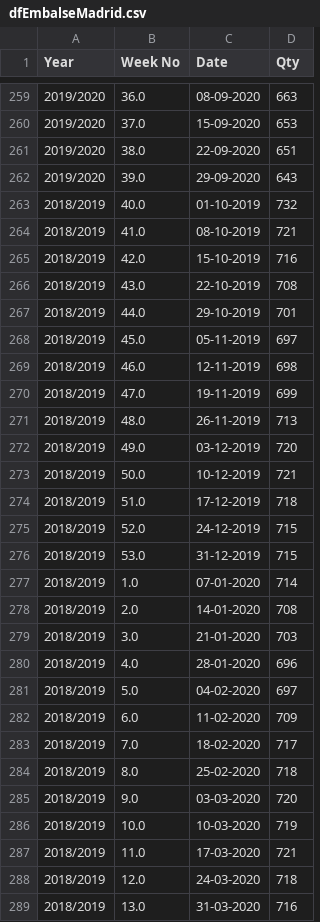
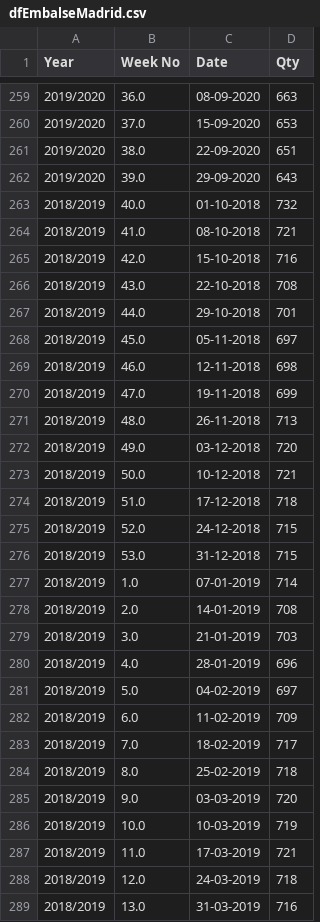
Before and after one commit to pablo-ferro/SpainEmbalses, a CSV file: dfEmbalseMadrid.csv, drawn as a sheet; only a part is shown, gaps mark what is left out; the diff covers the shown part only.

Commit message:
Data with 2023 year completed

```diff
--- a/dfEmbalseMadrid.csv
+++ b/dfEmbalseMadrid.csv
@@ -262,28 +262,28 @@ Year,Week No,Date,Qty
 2019/2020,39.0,29-09-2020,643
-2018/2019,40.0,01-10-2019,732
-2018/2019,41.0,08-10-2019,721
-2018/2019,42.0,15-10-2019,716
-2018/2019,43.0,22-10-2019,708
-2018/2019,44.0,29-10-2019,701
-2018/2019,45.0,05-11-2019,697
-2018/2019,46.0,12-11-2019,698
-2018/2019,47.0,19-11-2019,699
-2018/2019,48.0,26-11-2019,713
-2018/2019,49.0,03-12-2019,720
-2018/2019,50.0,10-12-2019,721
-2018/2019,51.0,17-12-2019,718
-2018/2019,52.0,24-12-2019,715
-2018/2019,53.0,31-12-2019,715
-2018/2019,1.0,07-01-2020,714
-2018/2019,2.0,14-01-2020,708
-2018/2019,3.0,21-01-2020,703
-2018/2019,4.0,28-01-2020,696
-2018/2019,5.0,04-02-2020,697
-2018/2019,6.0,11-02-2020,709
-2018/2019,7.0,18-02-2020,717
-2018/2019,8.0,25-02-2020,718
-2018/2019,9.0,03-03-2020,720
-2018/2019,10.0,10-03-2020,719
-2018/2019,11.0,17-03-2020,721
-2018/2019,12.0,24-03-2020,718
-2018/2019,13.0,31-03-2020,716
+2018/2019,40.0,01-10-2018,732
+2018/2019,41.0,08-10-2018,721
+2018/2019,42.0,15-10-2018,716
+2018/2019,43.0,22-10-2018,708
+2018/2019,44.0,29-10-2018,701
+2018/2019,45.0,05-11-2018,697
+2018/2019,46.0,12-11-2018,698
+2018/2019,47.0,19-11-2018,699
+2018/2019,48.0,26-11-2018,713
+2018/2019,49.0,03-12-2018,720
+2018/2019,50.0,10-12-2018,721
+2018/2019,51.0,17-12-2018,718
+2018/2019,52.0,24-12-2018,715
+2018/2019,53.0,31-12-2018,715
+2018/2019,1.0,07-01-2019,714
+2018/2019,2.0,14-01-2019,708
+2018/2019,3.0,21-01-2019,703
+2018/2019,4.0,28-01-2019,696
+2018/2019,5.0,04-02-2019,697
+2018/2019,6.0,11-02-2019,709
+2018/2019,7.0,18-02-2019,717
+2018/2019,8.0,25-02-2019,718
+2018/2019,9.0,03-03-2019,720
+2018/2019,10.0,10-03-2019,719
+2018/2019,11.0,17-03-2019,721
+2018/2019,12.0,24-03-2019,718
+2018/2019,13.0,31-03-2019,716
```
Also changed, not shown: 43 edited cells elsewhere in this file.
